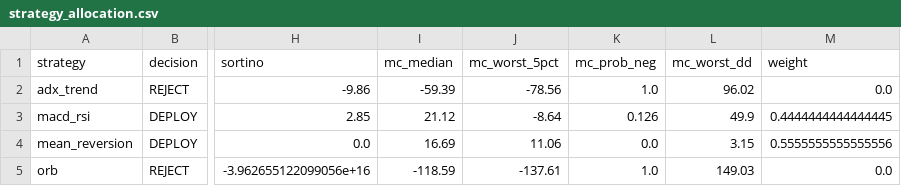
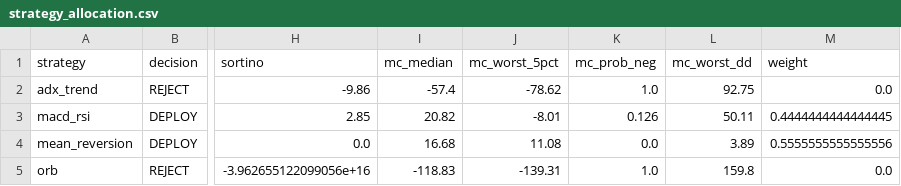
Before and after one commit to gman25112820-crypto/Scanner-v2, a CSV file: output/allocator/strategy_allocation.csv, drawn as a sheet; only a part is shown, gaps mark what is left out; the diff names each change by its address in the sheet, - before the commit and + after, or states it on an @@ line.

Commit message:
Add Scanner v2 Dashboard V3 and allocator outputs

```diff
--- a/output/allocator/strategy_allocation.csv
+++ b/output/allocator/strategy_allocation.csv
-I2 (mc_median): -59.39
+I2 (mc_median): -57.4
-J2 (mc_worst_5pct): -78.56
+J2 (mc_worst_5pct): -78.62
-L2 (mc_worst_dd): 96.02
+L2 (mc_worst_dd): 92.75
-I3 (mc_median): 21.12
+I3 (mc_median): 20.82
-J3 (mc_worst_5pct): -8.64
+J3 (mc_worst_5pct): -8.01
-L3 (mc_worst_dd): 49.9
+L3 (mc_worst_dd): 50.11
-I4 (mc_median): 16.69
+I4 (mc_median): 16.68
-J4 (mc_worst_5pct): 11.06
+J4 (mc_worst_5pct): 11.08
-L4 (mc_worst_dd): 3.15
+L4 (mc_worst_dd): 3.89
-I5 (mc_median): -118.59
+I5 (mc_median): -118.83
-J5 (mc_worst_5pct): -137.61
+J5 (mc_worst_5pct): -139.31
-L5 (mc_worst_dd): 149.03
+L5 (mc_worst_dd): 159.8
```
Also changed, not shown: 2 other files.
